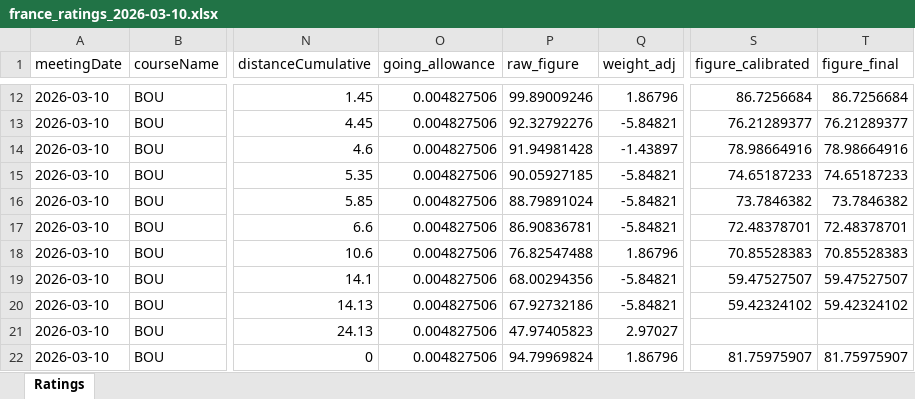
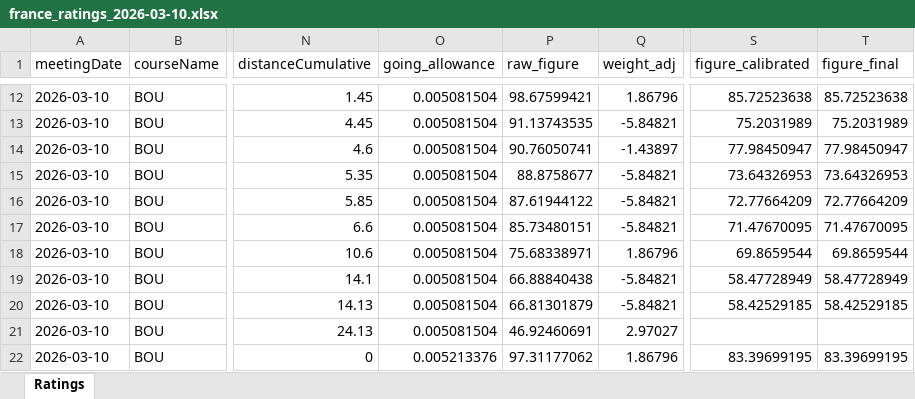
Before and after one commit to tomwilson41986/racing-speed-figures, an Excel workbook: output/daily_ratings/france_ratings_2026-03-10.xlsx, sheet Ratings, drawn as a sheet; only a part is shown, gaps mark what is left out; values as stored, in another font and other column widths than the file's, no borders; the diff covers the shown part only; the diff names each change by its address in the sheet, - before the commit and + after, or states it on an @@ line.

```diff
--- a/output/daily_ratings/france_ratings_2026-03-10.xlsx (sheet Ratings)
+++ b/output/daily_ratings/france_ratings_2026-03-10.xlsx (sheet Ratings)
-O12:O21 (going_allowance): 0.004827506
+O12:O21 (going_allowance): 0.005081504
-P12 (raw_figure): 99.89009246
+P12 (raw_figure): 98.67599421
-S12 (figure_calibrated): 86.7256684
+S12 (figure_calibrated): 85.72523638
-T12 (figure_final): 86.7256684
+T12 (figure_final): 85.72523638
-P13 (raw_figure): 92.32792276
+P13 (raw_figure): 91.13743535
-S13 (figure_calibrated): 76.21289377
+S13 (figure_calibrated): 75.2031989
-T13 (figure_final): 76.21289377
+T13 (figure_final): 75.2031989
-P14 (raw_figure): 91.94981428
+P14 (raw_figure): 90.76050741
-S14 (figure_calibrated): 78.98664916
+S14 (figure_calibrated): 77.98450947
-T14 (figure_final): 78.98664916
+T14 (figure_final): 77.98450947
-P15 (raw_figure): 90.05927185
+P15 (raw_figure): 88.8758677
-S15 (figure_calibrated): 74.65187233
+S15 (figure_calibrated): 73.64326953
-T15 (figure_final): 74.65187233
+T15 (figure_final): 73.64326953
-P16 (raw_figure): 88.79891024
+P16 (raw_figure): 87.61944122
-S16 (figure_calibrated): 73.7846382
+S16 (figure_calibrated): 72.77664209
-T16 (figure_final): 73.7846382
+T16 (figure_final): 72.77664209
-P17 (raw_figure): 86.90836781
+P17 (raw_figure): 85.73480151
-S17 (figure_calibrated): 72.48378701
+S17 (figure_calibrated): 71.47670095
-T17 (figure_final): 72.48378701
+T17 (figure_final): 71.47670095
-P18 (raw_figure): 76.82547488
+P18 (raw_figure): 75.68338971
-S18 (figure_calibrated): 70.85528383
+S18 (figure_calibrated): 69.8659544
-T18 (figure_final): 70.85528383
+T18 (figure_final): 69.8659544
-P19 (raw_figure): 68.00294356
+P19 (raw_figure): 66.88840438
-S19 (figure_calibrated): 59.47527507
+S19 (figure_calibrated): 58.47728949
-T19 (figure_final): 59.47527507
+T19 (figure_final): 58.47728949
-P20 (raw_figure): 67.92732186
+P20 (raw_figure): 66.81301879
-S20 (figure_calibrated): 59.42324102
+S20 (figure_calibrated): 58.42529185
-T20 (figure_final): 59.42324102
+T20 (figure_final): 58.42529185
-P21 (raw_figure): 47.97405823
+P21 (raw_figure): 46.92460691
-O22 (going_allowance): 0.004827506
+O22 (going_allowance): 0.005213376
-P22 (raw_figure): 94.79969824
+P22 (raw_figure): 97.31177062
-S22 (figure_calibrated): 81.75975907
+S22 (figure_calibrated): 83.39699195
-T22 (figure_final): 81.75975907
+T22 (figure_final): 83.39699195
```
Also changed, not shown: 734 edited cells elsewhere in this sheet, 6 other files.
